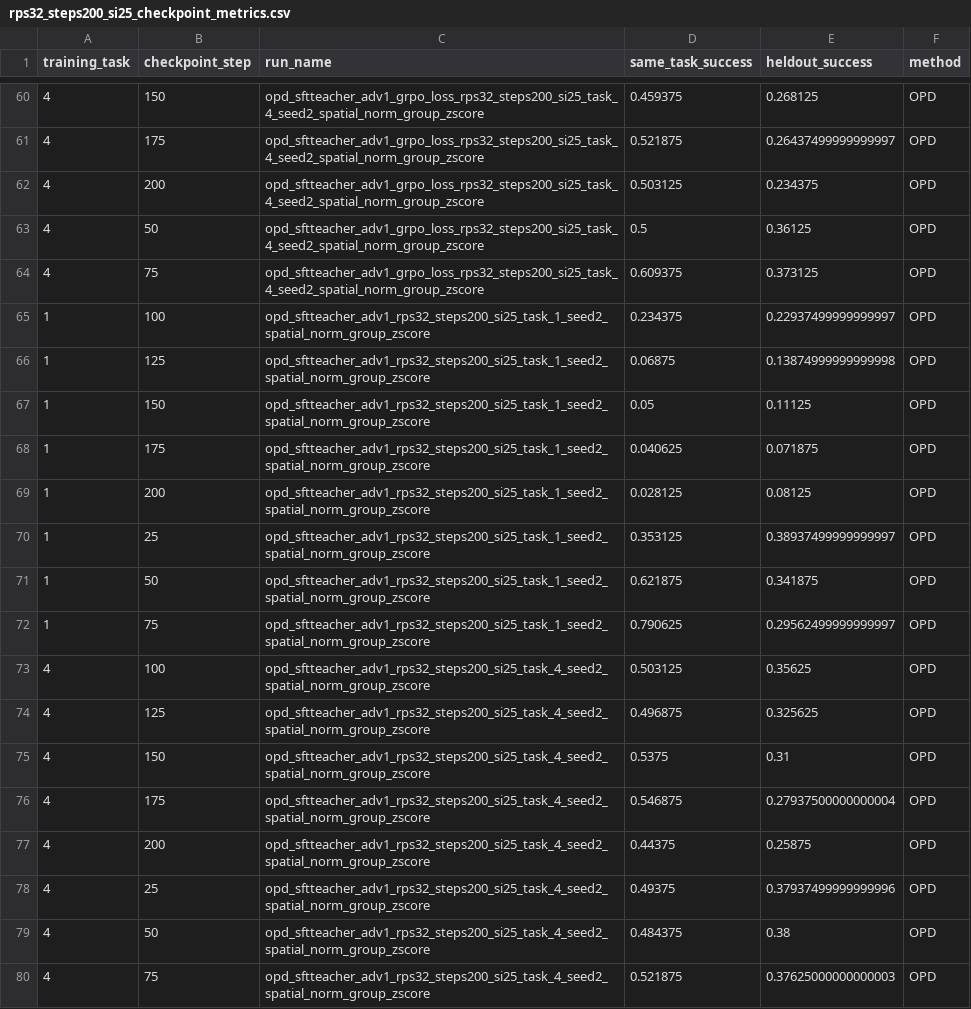
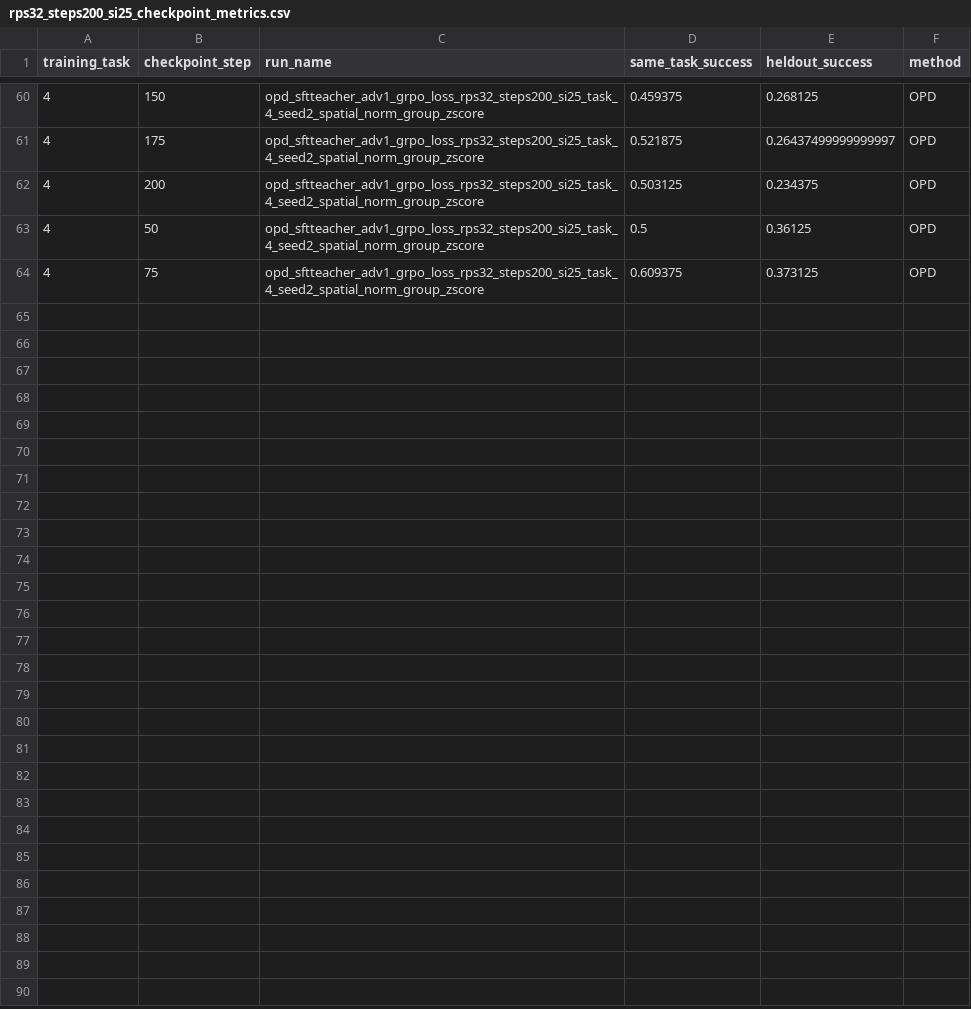
Before and after one commit to antoniomari/vla-continual-learning, a CSV file: visualization/results/plots/rps32_steps200_si25_checkpoint_metrics.csv, drawn as a sheet; only a part is shown, gaps mark what is left out; the diff covers the shown part only.

```diff
--- a/visualization/results/plots/rps32_steps200_si25_checkpoint_metrics.csv
+++ b/visualization/results/plots/rps32_steps200_si25_checkpoint_metrics.csv
@@ -64,17 +64 @@ training_task,checkpoint_step,run_name,same_task_success,heldout_success,method
 4,75,opd_sftteacher_adv1_grpo_loss_rps32_steps200_si25_task_4_seed2_spatial_norm_group_zscore,0.609375,0.373125,OPD
-1,100,opd_sftteacher_adv1_rps32_steps200_si25_task_1_seed2_spatial_norm_group_zscore,0.234375,0.22937499999999997,OPD
-1,125,opd_sftteacher_adv1_rps32_steps200_si25_task_1_seed2_spatial_norm_group_zscore,0.06875,0.13874999999999998,OPD
-1,150,opd_sftteacher_adv1_rps32_steps200_si25_task_1_seed2_spatial_norm_group_zscore,0.05,0.11125,OPD
-1,175,opd_sftteacher_adv1_rps32_steps200_si25_task_1_seed2_spatial_norm_group_zscore,0.040625,0.071875,OPD
-1,200,opd_sftteacher_adv1_rps32_steps200_si25_task_1_seed2_spatial_norm_group_zscore,0.028125,0.08125,OPD
-1,25,opd_sftteacher_adv1_rps32_steps200_si25_task_1_seed2_spatial_norm_group_zscore,0.353125,0.38937499999999997,OPD
-1,50,opd_sftteacher_adv1_rps32_steps200_si25_task_1_seed2_spatial_norm_group_zscore,0.621875,0.341875,OPD
-1,75,opd_sftteacher_adv1_rps32_steps200_si25_task_1_seed2_spatial_norm_group_zscore,0.790625,0.29562499999999997,OPD
-4,100,opd_sftteacher_adv1_rps32_steps200_si25_task_4_seed2_spatial_norm_group_zscore,0.503125,0.35625,OPD
-4,125,opd_sftteacher_adv1_rps32_steps200_si25_task_4_seed2_spatial_norm_group_zscore,0.496875,0.325625,OPD
-4,150,opd_sftteacher_adv1_rps32_steps200_si25_task_4_seed2_spatial_norm_group_zscore,0.5375,0.31,OPD
-4,175,opd_sftteacher_adv1_rps32_steps200_si25_task_4_seed2_spatial_norm_group_zscore,0.546875,0.27937500000000004,OPD
-4,200,opd_sftteacher_adv1_rps32_steps200_si25_task_4_seed2_spatial_norm_group_zscore,0.44375,0.25875,OPD
-4,25,opd_sftteacher_adv1_rps32_steps200_si25_task_4_seed2_spatial_norm_group_zscore,0.49375,0.37937499999999996,OPD
-4,50,opd_sftteacher_adv1_rps32_steps200_si25_task_4_seed2_spatial_norm_group_zscore,0.484375,0.38,OPD
-4,75,opd_sftteacher_adv1_rps32_steps200_si25_task_4_seed2_spatial_norm_group_zscore,0.521875,0.37625000000000003,OPD
```
Also changed, not shown: 48 edited cells elsewhere in this file, visualization/results/plots/rps32_checkpoint_metrics_merged_missing_points.csv, visualization/results/plots/rps32_steps100_si25_checkpoint_metrics_with_base.csv, 29 other files.
